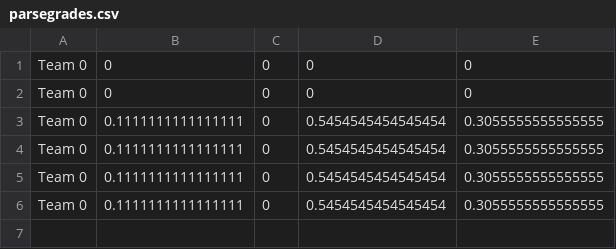
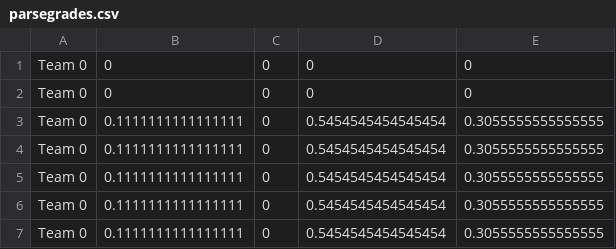
Before and after one commit to lolney/RecipeTransformations, a CSV file: parsegrades.csv, drawn as a sheet.

```diff
--- a/parsegrades.csv
+++ b/parsegrades.csv
@@ -6 +6,2 @@ Team 0	0.1111111111111111	0	0.5454545454545454	0.3055555555555555
 Team 0	0.1111111111111111	0	0.5454545454545454	0.3055555555555555
+Team 0	0.1111111111111111	0	0.5454545454545454	0.3055555555555555
```
Also changed, not shown: 3 other files.
